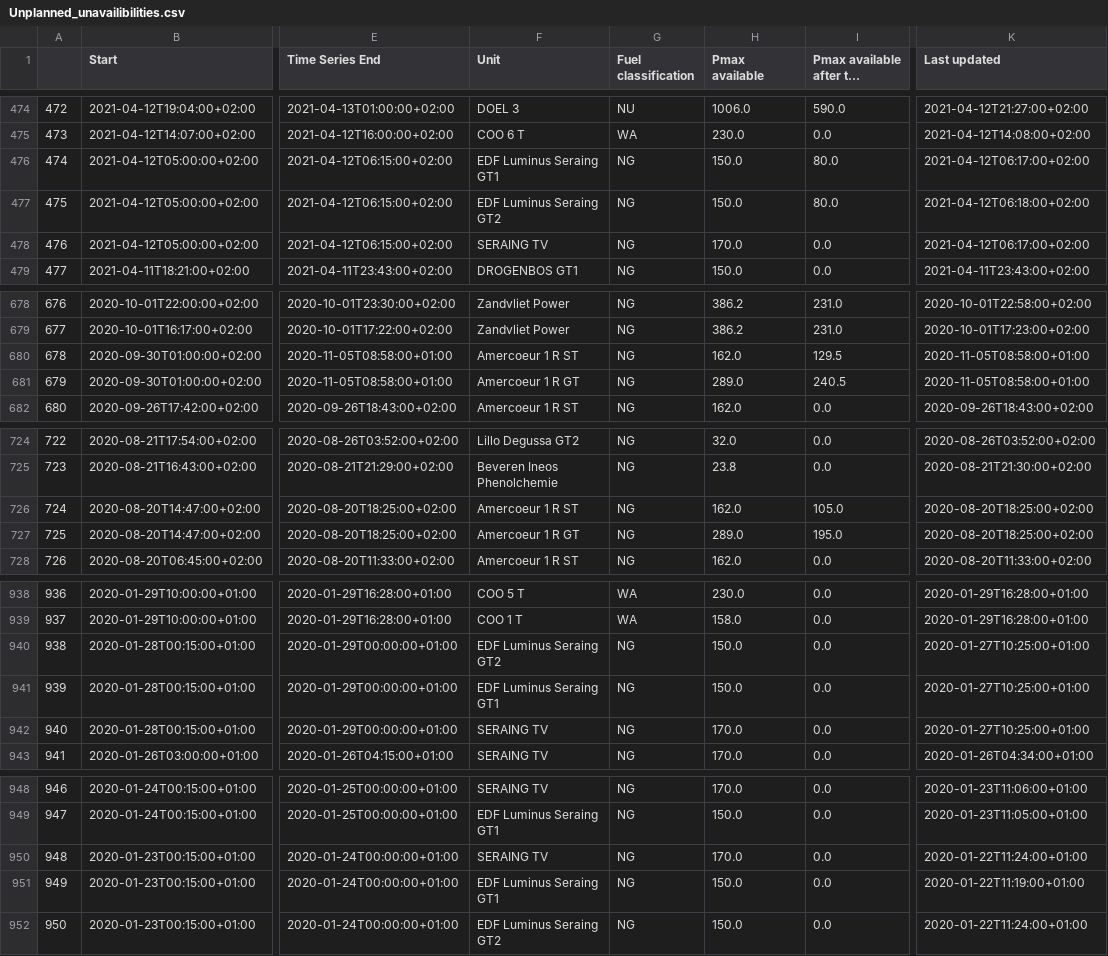
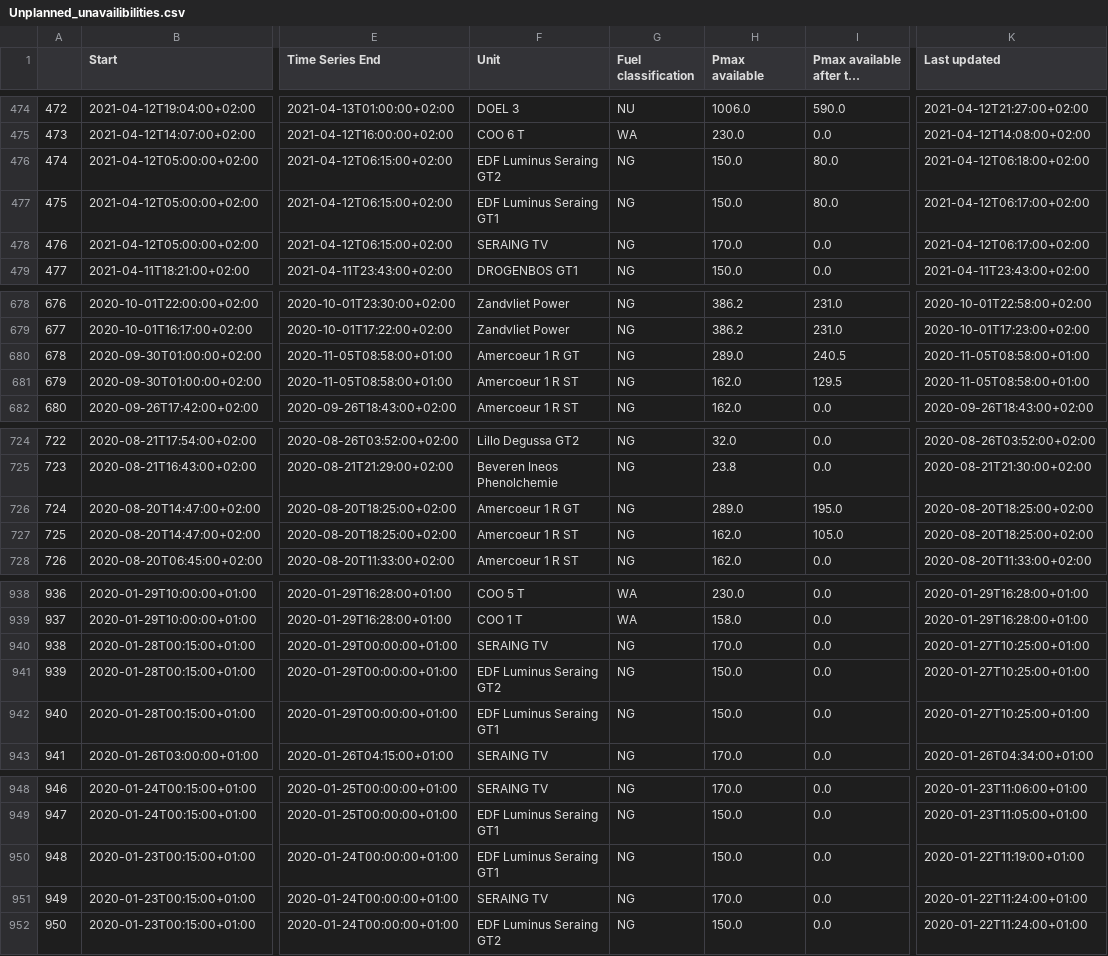
Before and after one commit to journinho/elia-opendata, a CSV file: Unplanned_unavailibilities.csv, drawn as a sheet; only a part is shown, gaps mark what is left out; long unchanged cells end in …; the diff covers the shown part only; the diff names each change by its address in the sheet, - before the commit and + after, or states it on an @@ line.

Commit message:
Latest data: Mon Jul 25 00:29:22 UTC 2022

```diff
--- a/Unplanned_unavailibilities.csv
+++ b/Unplanned_unavailibilities.csv
-F476 (Unit): EDF Luminus Seraing GT1
+F476 (Unit): EDF Luminus Seraing GT2
-K476 (Last updated): 2021-04-12T06:17:00+02:00
+K476 (Last updated): 2021-04-12T06:18:00+02:00
-F477 (Unit): EDF Luminus Seraing GT2
+F477 (Unit): EDF Luminus Seraing GT1
-K477 (Last updated): 2021-04-12T06:18:00+02:00
+K477 (Last updated): 2021-04-12T06:17:00+02:00
-F680 (Unit): Amercoeur 1 R ST
+F680 (Unit): Amercoeur 1 R GT
-H680 (Pmax available): 162.0
+H680 (Pmax available): 289.0
-I680 (Pmax available after the outage): 129.5
+I680 (Pmax available after the outage): 240.5
-F681 (Unit): Amercoeur 1 R GT
+F681 (Unit): Amercoeur 1 R ST
-H681 (Pmax available): 289.0
+H681 (Pmax available): 162.0
-I681 (Pmax available after the outage): 240.5
+I681 (Pmax available after the outage): 129.5
-F726 (Unit): Amercoeur 1 R ST
+F726 (Unit): Amercoeur 1 R GT
-H726 (Pmax available): 162.0
+H726 (Pmax available): 289.0
-I726 (Pmax available after the outage): 105.0
+I726 (Pmax available after the outage): 195.0
-F727 (Unit): Amercoeur 1 R GT
+F727 (Unit): Amercoeur 1 R ST
-H727 (Pmax available): 289.0
+H727 (Pmax available): 162.0
-I727 (Pmax available after the outage): 195.0
+I727 (Pmax available after the outage): 105.0
-F940 (Unit): EDF Luminus Seraing GT2
+F940 (Unit): SERAING TV
-H940 (Pmax available): 150.0
+H940 (Pmax available): 170.0
-F941 (Unit): EDF Luminus Seraing GT1
+F941 (Unit): EDF Luminus Seraing GT2
-F942 (Unit): SERAING TV
+F942 (Unit): EDF Luminus Seraing GT1
-H942 (Pmax available): 170.0
+H942 (Pmax available): 150.0
-F950 (Unit): SERAING TV
+F950 (Unit): EDF Luminus Seraing GT1
-H950 (Pmax available): 170.0
+H950 (Pmax available): 150.0
-K950 (Last updated): 2020-01-22T11:24:00+01:00
+K950 (Last updated): 2020-01-22T11:19:00+01:00
-F951 (Unit): EDF Luminus Seraing GT1
+F951 (Unit): SERAING TV
-H951 (Pmax available): 150.0
+H951 (Pmax available): 170.0
-K951 (Last updated): 2020-01-22T11:19:00+01:00
+K951 (Last updated): 2020-01-22T11:24:00+01:00
```
Also changed, not shown: 46 edited cells elsewhere in this file.
